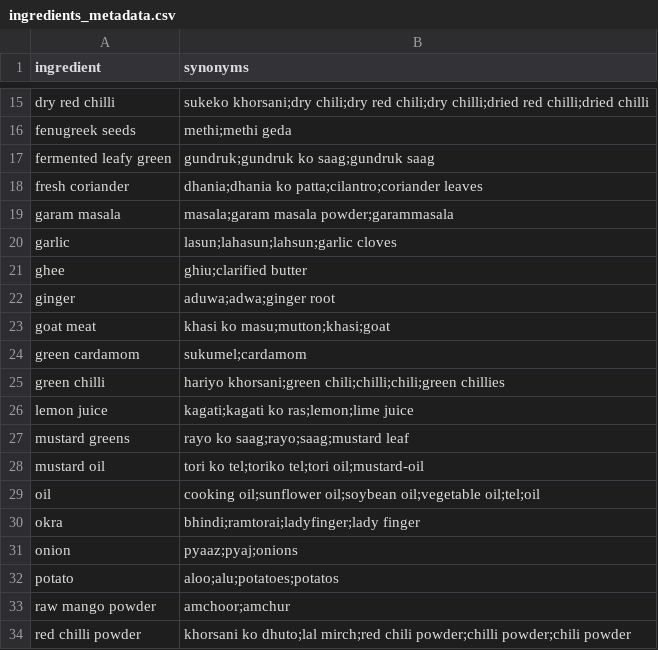
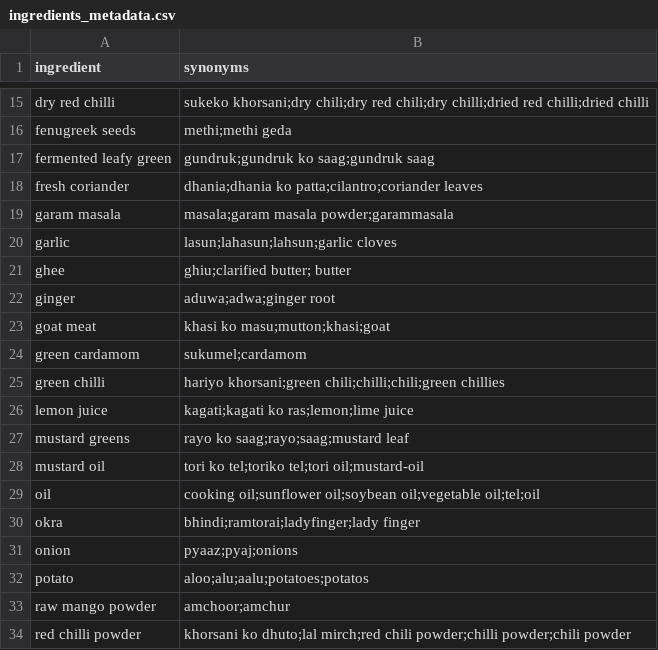
Before and after one commit to salinanepal/recipe-generator, a CSV file: backend/app/data/ingredients_metadata.csv, drawn as a sheet; only a part is shown, gaps mark what is left out.

```diff
--- a/backend/app/data/ingredients_metadata.csv
+++ b/backend/app/data/ingredients_metadata.csv
@@ -20,3 +20,3 @@ garam masala,masala;garam masala powder;garammasala
 garlic,lasun;lahasun;lahsun;garlic cloves
-ghee,ghiu;clarified butter
+ghee,ghiu;clarified butter; butter
 ginger,aduwa;adwa;ginger root
@@ -31,3 +31,3 @@ okra,bhindi;ramtorai;ladyfinger;lady finger
 onion,pyaaz;pyaj;onions
-potato,aloo;alu;potatoes;potatos
+potato,aloo;alu;aalu;potatoes;potatos
 raw mango powder,amchoor;amchur
```
Also changed, not shown: 1 other file.
